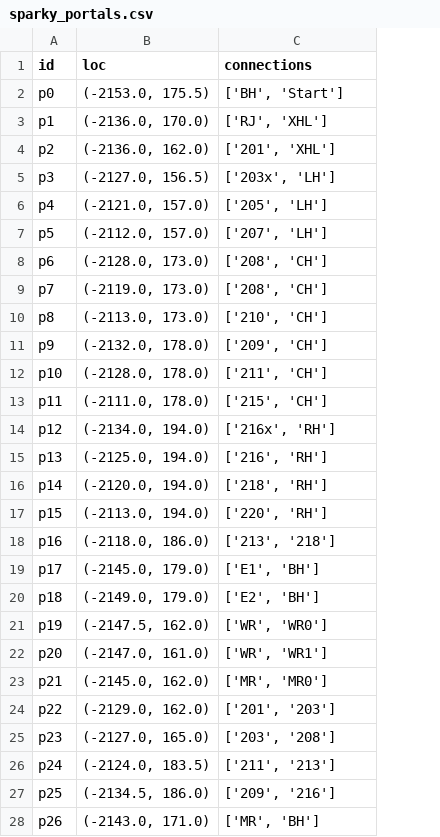
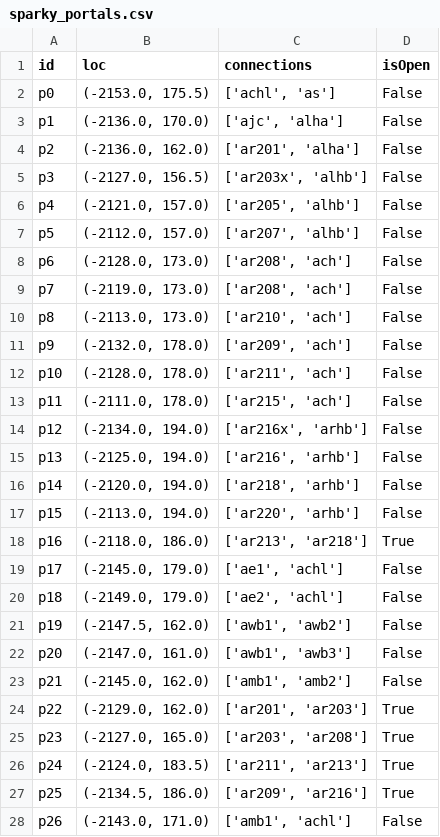
Before and after one commit to ualiangzhang/asist-env, a CSV file: asist_env/data/sparky_portals.csv, drawn as a sheet; only a part is shown; the diff covers the shown part only; the diff names each change by its address in the sheet, - before the commit and + after, or states it on an @@ line.

Commit message:
add is_open to csv files and PortalNode class

```diff
--- a/asist_env/data/sparky_portals.csv
+++ b/asist_env/data/sparky_portals.csv
+column D (isOpen), rows 2-28: False | False | False | False | False | False | False | False | False | False | False | False | False | False | False | False | True | False | False | False | False | False | True | True | True | True | False
-C2 (connections): ['BH', 'Start']
+C2 (connections): ['achl', 'as']
-C3 (connections): ['RJ', 'XHL']
+C3 (connections): ['ajc', 'alha']
-C4 (connections): ['201', 'XHL']
+C4 (connections): ['ar201', 'alha']
-C5 (connections): ['203x', 'LH']
+C5 (connections): ['ar203x', 'alhb']
-C6 (connections): ['205', 'LH']
+C6 (connections): ['ar205', 'alhb']
-C7 (connections): ['207', 'LH']
+C7 (connections): ['ar207', 'alhb']
-C8:C9 (connections): ['208', 'CH']
+C8:C9 (connections): ['ar208', 'ach']
-C10 (connections): ['210', 'CH']
+C10 (connections): ['ar210', 'ach']
-C11 (connections): ['209', 'CH']
+C11 (connections): ['ar209', 'ach']
-C12 (connections): ['211', 'CH']
+C12 (connections): ['ar211', 'ach']
-C13 (connections): ['215', 'CH']
+C13 (connections): ['ar215', 'ach']
-C14 (connections): ['216x', 'RH']
+C14 (connections): ['ar216x', 'arhb']
-C15 (connections): ['216', 'RH']
+C15 (connections): ['ar216', 'arhb']
-C16 (connections): ['218', 'RH']
+C16 (connections): ['ar218', 'arhb']
-C17 (connections): ['220', 'RH']
+C17 (connections): ['ar220', 'arhb']
-C18 (connections): ['213', '218']
+C18 (connections): ['ar213', 'ar218']
-C19 (connections): ['E1', 'BH']
+C19 (connections): ['ae1', 'achl']
-C20 (connections): ['E2', 'BH']
+C20 (connections): ['ae2', 'achl']
-C21 (connections): ['WR', 'WR0']
+C21 (connections): ['awb1', 'awb2']
-C22 (connections): ['WR', 'WR1']
+C22 (connections): ['awb1', 'awb3']
-C23 (connections): ['MR', 'MR0']
+C23 (connections): ['amb1', 'amb2']
-C24 (connections): ['201', '203']
+C24 (connections): ['ar201', 'ar203']
-C25 (connections): ['203', '208']
+C25 (connections): ['ar203', 'ar208']
-C26 (connections): ['211', '213']
+C26 (connections): ['ar211', 'ar213']
-C27 (connections): ['209', '216']
+C27 (connections): ['ar209', 'ar216']
-C28 (connections): ['MR', 'BH']
+C28 (connections): ['amb1', 'achl']
```
Also changed, not shown: 5 edited cells elsewhere in this file, asist_env/data/ASIST_SparkyMap_DoorLocations_v5.5.csv, asist_env/data/sparky_rooms.csv, 4 other files.
